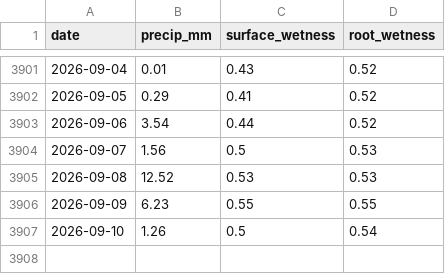
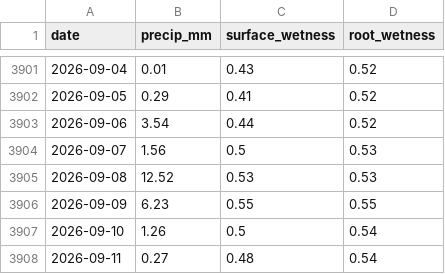
Before and after one commit to JunyiWu97/cross-asset-structure-monitor, a CSV file: data/climate/points/brazil_patrocinio.csv, drawn as a sheet; only a part is shown, gaps mark what is left out; the diff names each change by its address in the sheet, - before the commit and + after, or states it on an @@ line.

```diff
--- a/data/climate/points/brazil_patrocinio.csv
+++ b/data/climate/points/brazil_patrocinio.csv
+row 3908: 2026-09-11 | 0.27 | 0.48 | 0.54
```
Also changed, not shown: data/climate/points/brazil_linhares.csv, data/climate/points/brazil_varginha.csv, 21 other files.
